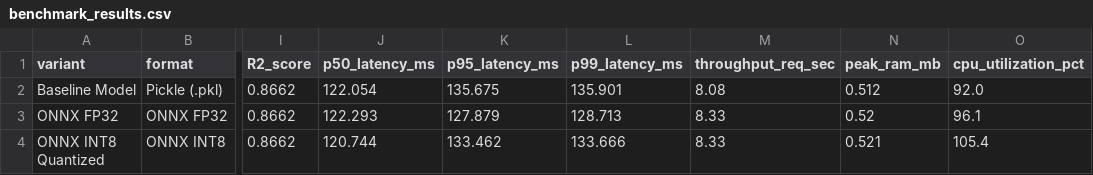
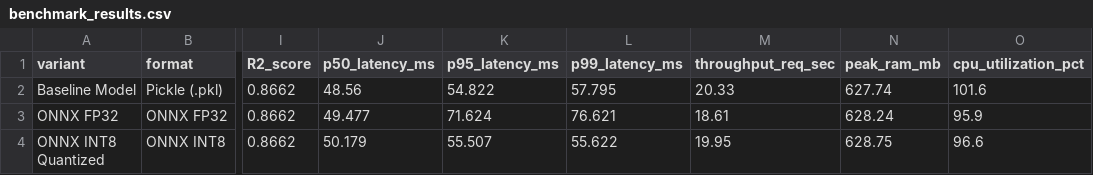
Before and after one commit to amrkh2004/crop-yield-mlops, a CSV file: reports/benchmark_results.csv, drawn as a sheet; only a part is shown, gaps mark what is left out; the diff names each change by its address in the sheet, - before the commit and + after, or states it on an @@ line.

Commit message:
fix(benchmark): guarantee 500 timed runs via wrap-around indexing and measure Peak RSS memory

```diff
--- a/reports/benchmark_results.csv
+++ b/reports/benchmark_results.csv
-J2 (p50_latency_ms): 122.054
+J2 (p50_latency_ms): 48.56
-K2 (p95_latency_ms): 135.675
+K2 (p95_latency_ms): 54.822
-L2 (p99_latency_ms): 135.901
+L2 (p99_latency_ms): 57.795
-M2 (throughput_req_sec): 8.08
+M2 (throughput_req_sec): 20.33
-N2 (peak_ram_mb): 0.512
+N2 (peak_ram_mb): 627.74
-O2 (cpu_utilization_pct): 92.0
+O2 (cpu_utilization_pct): 101.6
-J3 (p50_latency_ms): 122.293
+J3 (p50_latency_ms): 49.477
-K3 (p95_latency_ms): 127.879
+K3 (p95_latency_ms): 71.624
-L3 (p99_latency_ms): 128.713
+L3 (p99_latency_ms): 76.621
-M3 (throughput_req_sec): 8.33
+M3 (throughput_req_sec): 18.61
-N3 (peak_ram_mb): 0.52
+N3 (peak_ram_mb): 628.24
-O3 (cpu_utilization_pct): 96.1
+O3 (cpu_utilization_pct): 95.9
-J4 (p50_latency_ms): 120.744
+J4 (p50_latency_ms): 50.179
-K4 (p95_latency_ms): 133.462
+K4 (p95_latency_ms): 55.507
-L4 (p99_latency_ms): 133.666
+L4 (p99_latency_ms): 55.622
-M4 (throughput_req_sec): 8.33
+M4 (throughput_req_sec): 19.95
-N4 (peak_ram_mb): 0.521
+N4 (peak_ram_mb): 628.75
-O4 (cpu_utilization_pct): 105.4
+O4 (cpu_utilization_pct): 96.6
```
Also changed, not shown: 3 other files.
